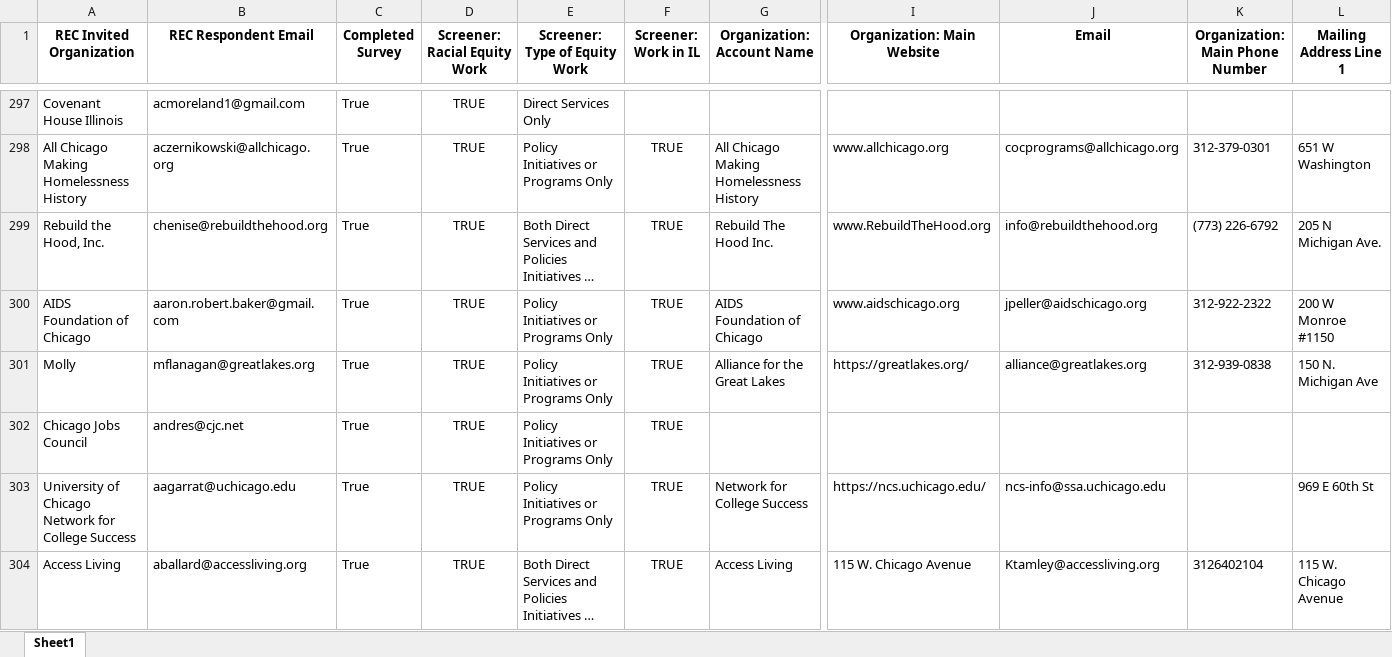
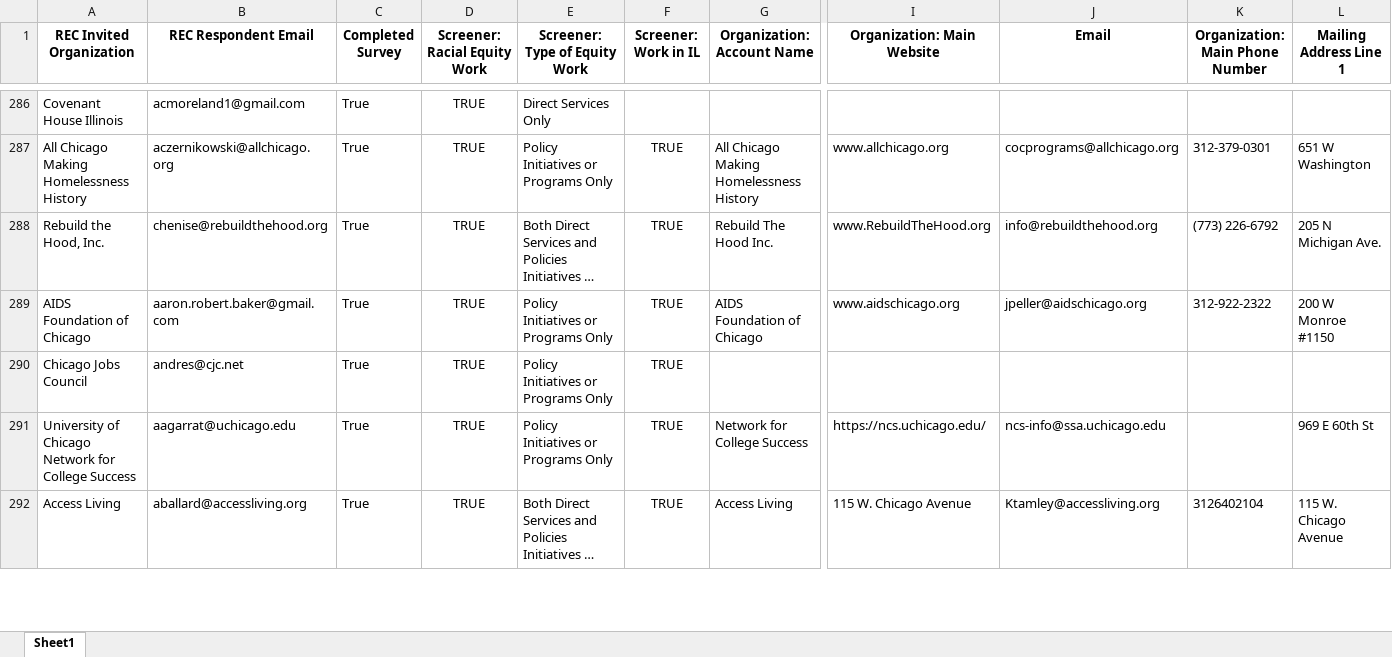
Before and after one commit to chanteriam/REC_database_cleaner, an Excel workbook: output/Racial+Equity+Collective+of+Illinois+Mapping+Survey_March+1,+2023_10.22.xlsx, sheet Sheet1, drawn as a sheet; only a part is shown, gaps mark what is left out; long unchanged cells end in …; values as stored, in another font and other column widths than the file's, no borders; rows hold the shown columns only; the diff covers the shown part only; the diff names each change by its address in the sheet, - before the commit and + after, or states it on an @@ line.

```diff
--- a/output/Racial+Equity+Collective+of+Illinois+Mapping+Survey_March+1,+2023_10.22.xlsx (sheet Sheet1)
+++ b/output/Racial+Equity+Collective+of+Illinois+Mapping+Survey_March+1,+2023_10.22.xlsx (sheet Sheet1)
-row 301: Molly | mflanagan@greatlakes.org | True | TRUE | Policy Initiatives or Programs Only | TRUE | Alliance for the Great Lakes | https://greatlakes.org/ | alliance@greatlakes.org | 312-939-0838 | 150 N. Michigan Ave
```
Also changed, not shown: 16 removed rows elsewhere in this sheet, 4 other files.
